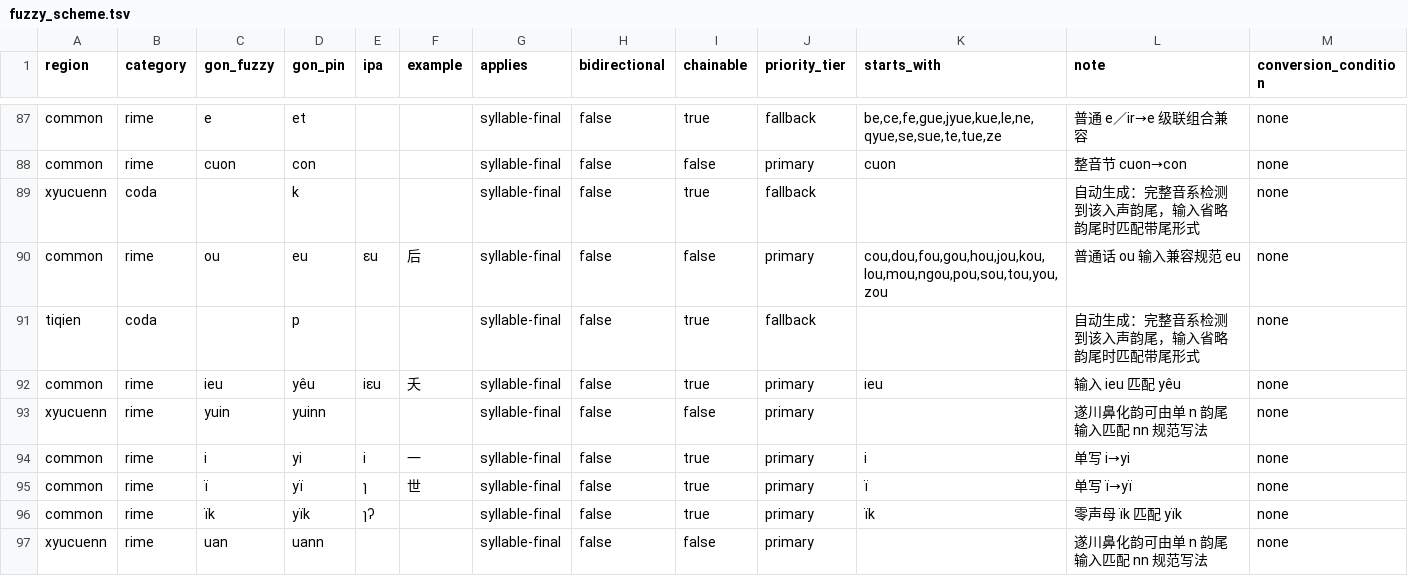
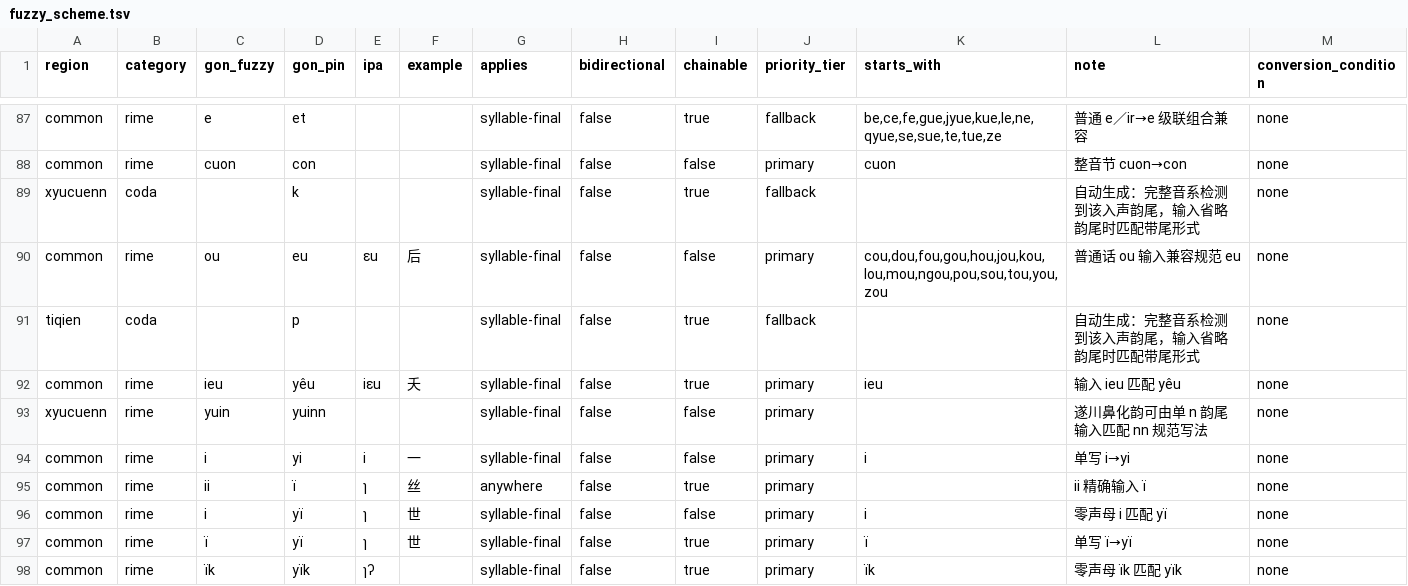
Before and after one commit to Doohaey/GonnyuGeneralIME, a TSV file: resources/fuzzy_scheme.tsv, drawn as a sheet; only a part is shown, gaps mark what is left out; the shorter side is filled out with more unchanged rows.

Commit message:
feat(fuzzy): add ii precise input for ï

```diff
--- a/resources/fuzzy_scheme.tsv
+++ b/resources/fuzzy_scheme.tsv
@@ -93,3 +93,5 @@ common	rime	ieu	yêu	iɛu	夭	syllable-final	false	true	primary	ieu	输入 ieu
 xyucuenn	rime	yuin	yuinn			syllable-final	false	false	primary		遂川鼻化韵可由单 n 韵尾输入匹配 nn 规范写法	none
-common	rime	i	yi	i	一	syllable-final	false	true	primary	i	单写 i→yi	none
+common	rime	i	yi	i	一	syllable-final	false	false	primary	i	单写 i→yi	none
+common	rime	ii	ï	ɿ	丝	anywhere	false	true	primary		ii 精确输入 ï	none
+common	rime	i	yï	ɿ	世	syllable-final	false	false	primary	i	零声母 i 匹配 yï	none
 common	rime	ï	yï	ɿ	世	syllable-final	false	true	primary	ï	单写 ï→yï	none
```
Also changed, not shown: 4 other files.
